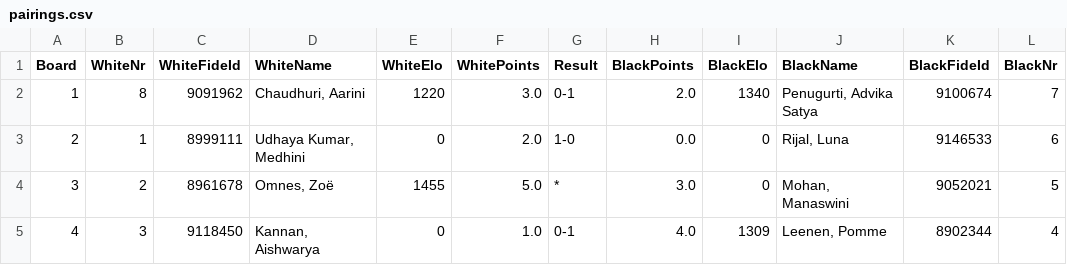
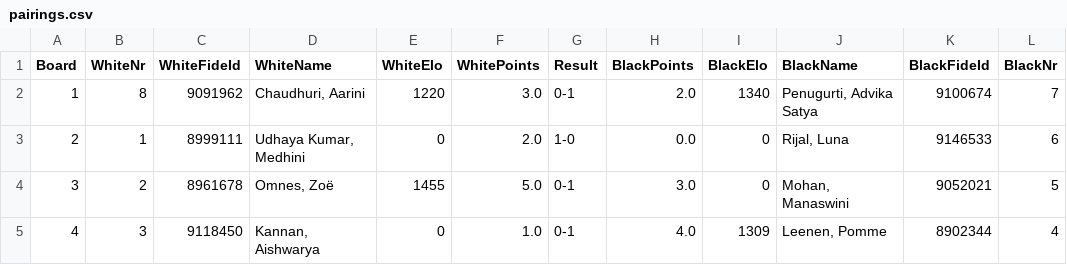
Before and after one commit to Frank-L93/frank, a CSV file: public/uploads/2026/Dm/SMWSite/rnd06/pairings.csv, drawn as a sheet.

```diff
--- a/public/uploads/2026/Dm/SMWSite/rnd06/pairings.csv
+++ b/public/uploads/2026/Dm/SMWSite/rnd06/pairings.csv
@@ -3,3 +3,3 @@ Board;WhiteNr;WhiteFideId;WhiteName;WhiteElo;WhitePoints;Result;BlackPoints;Blac
 2;1;8999111;"Udhaya Kumar, Medhini";0;2.0;1-0;0.0;0;"Rijal, Luna";9146533;6
-3;2;8961678;"Omnes, Zoë";1455;5.0;*;3.0;0;"Mohan, Manaswini";9052021;5
+3;2;8961678;"Omnes, Zoë";1455;5.0;0-1;3.0;0;"Mohan, Manaswini";9052021;5
 4;3;9118450;"Kannan, Aishwarya";0;1.0;0-1;4.0;1309;"Leenen, Pomme";8902344;4
```
Also changed, not shown: public/uploads/2026/Dm/SMWSite/rnd06/ranking.csv, public/uploads/2026/Dm/SMWSite/rnd07/pairings.csv, 27 other files.
